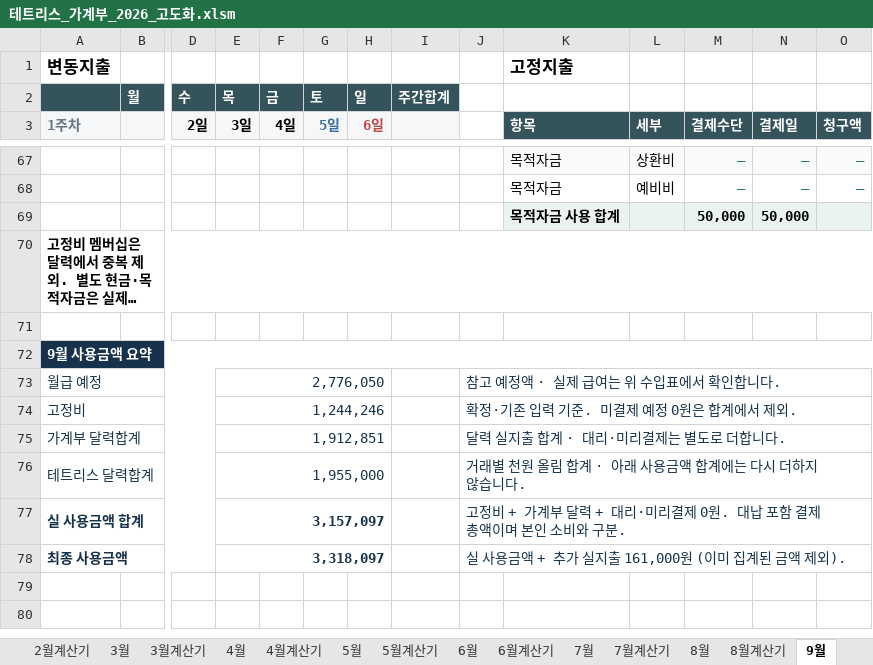
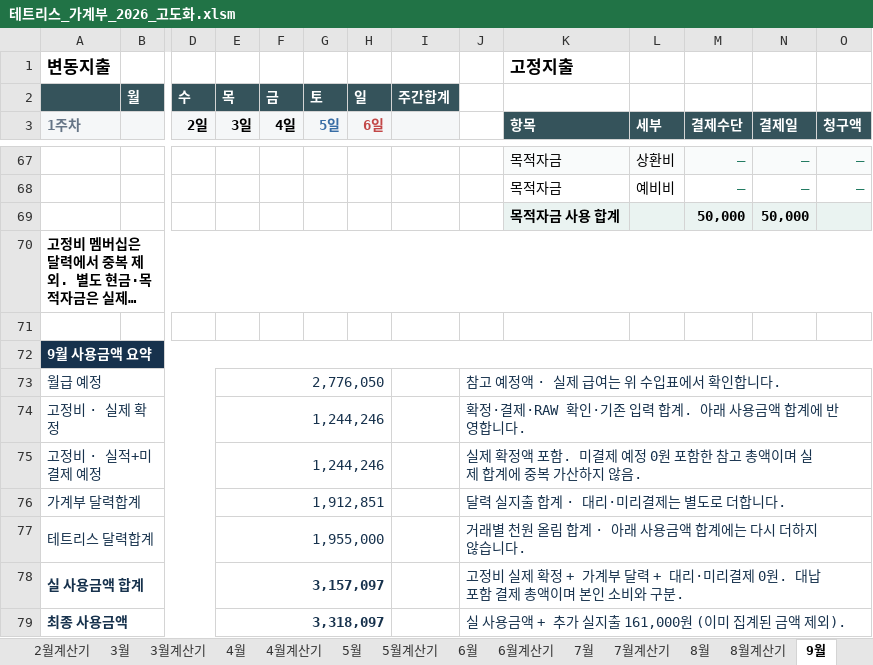
Before and after one commit to devcmy/budgetbook, an Excel workbook: excelWork/테트리스_가계부_2026_고도화.xlsm, sheet 9월, drawn as a sheet; only a part is shown, gaps mark what is left out; long unchanged cells end in …; values as stored, in another font and other column widths than the file's, no borders; conditional formats not drawn; removed rows and columns are numbered as before the commit, all else as after; rows hold the shown columns only; the diff names each change by its address in the sheet, - before the commit and + after, or states it on an @@ line.

```diff
--- a/excelWork/테트리스_가계부_2026_고도화.xlsm (sheet 9월)
+++ b/excelWork/테트리스_가계부_2026_고도화.xlsm (sheet 9월)
-row 74: 고정비 |  |  | 1,244,246 |  |  |  |  | 확정·기존 입력 기준. 미결제 예정 0원은 합계에서 제외.
+row 74: 고정비 · 실제 확정 |  |  | 1,244,246 |  |  |  |  | 확정·결제·RAW 확인·기존 입력 합계. 아래 사용금액 합계에 반영합니다.
+row 75: 고정비 · 실적+미결제 예정 |  |  | 1,244,246 |  |  |  |  | 실제 확정액 포함. 미결제 예정 0원 포함한 참고 총액이며 실제 합계에 중복 가산하지 않음.
-J78: 고정비 + 가계부…
+J78: 고정비 실제 확정 + 가계부…
```
Also changed, not shown: sheet 12월, sheet 11월, sheet 10월, formulas that keep their value, 17 other files.
